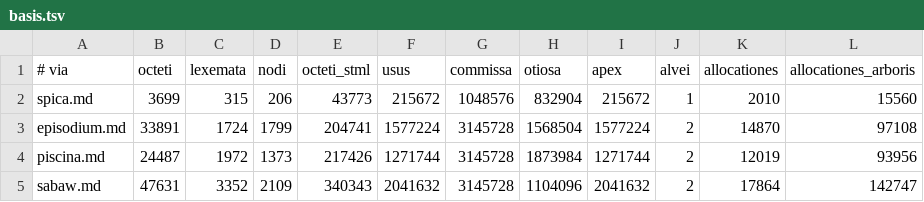
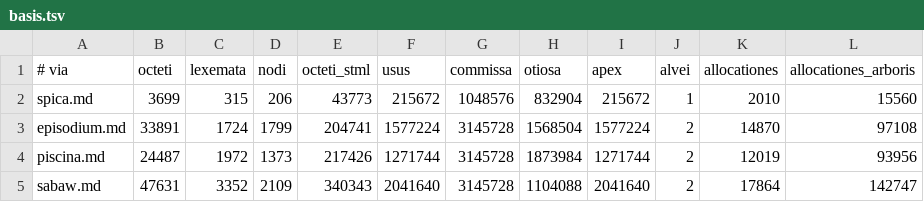
Before and after one commit to farant/rhubarb, a TSV file: md/probationes/fixa/computus/basis.tsv, drawn as a sheet.

```diff
--- a/md/probationes/fixa/computus/basis.tsv
+++ b/md/probationes/fixa/computus/basis.tsv
@@ -4,2 +4,2 @@ episodium.md	33891	1724	1799	204741	1577224	3145728	1568504	1577224	2	14870	9710
 piscina.md	24487	1972	1373	217426	1271744	3145728	1873984	1271744	2	12019	93956
-sabaw.md	47631	3352	2109	340343	2041632	3145728	1104096	2041632	2	17864	142747
+sabaw.md	47631	3352	2109	340343	2041640	3145728	1104088	2041640	2	17864	142747
```
Also changed, not shown: crusta/probationes/fixa/computus/basis.tsv, 6 other files.
